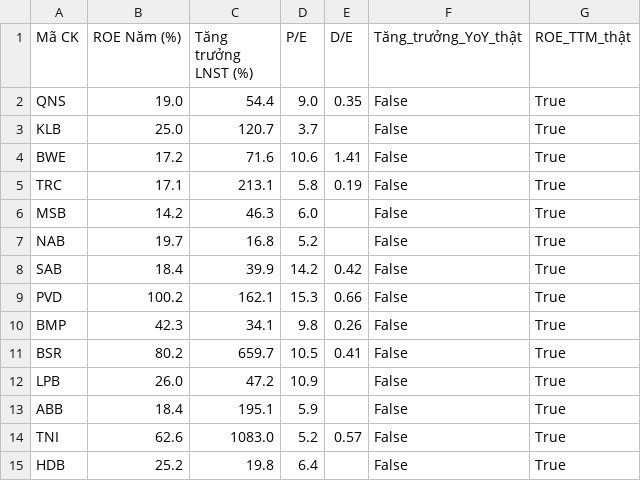
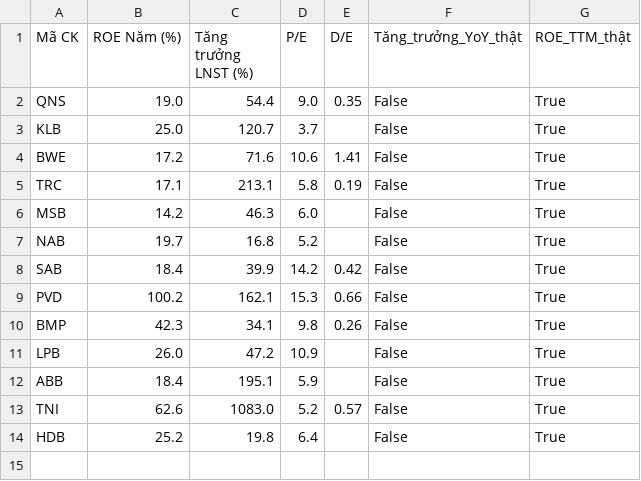
Before and after one commit to tungchisofft/chung-khoan, a CSV file: Bao_cao_B3.csv, drawn as a sheet.

```diff
--- a/Bao_cao_B3.csv
+++ b/Bao_cao_B3.csv
@@ -10,3 +10,2 @@ PVD,100.2,162.1,15.3,0.66,False,True
 BMP,42.3,34.1,9.8,0.26,False,True
-BSR,80.2,659.7,10.5,0.41,False,True
 LPB,26.0,47.2,10.9,,False,True
```
Also changed, not shown: Bao_cao_B4_Final.csv, Bao_cao_vang.csv, 3 other files.
